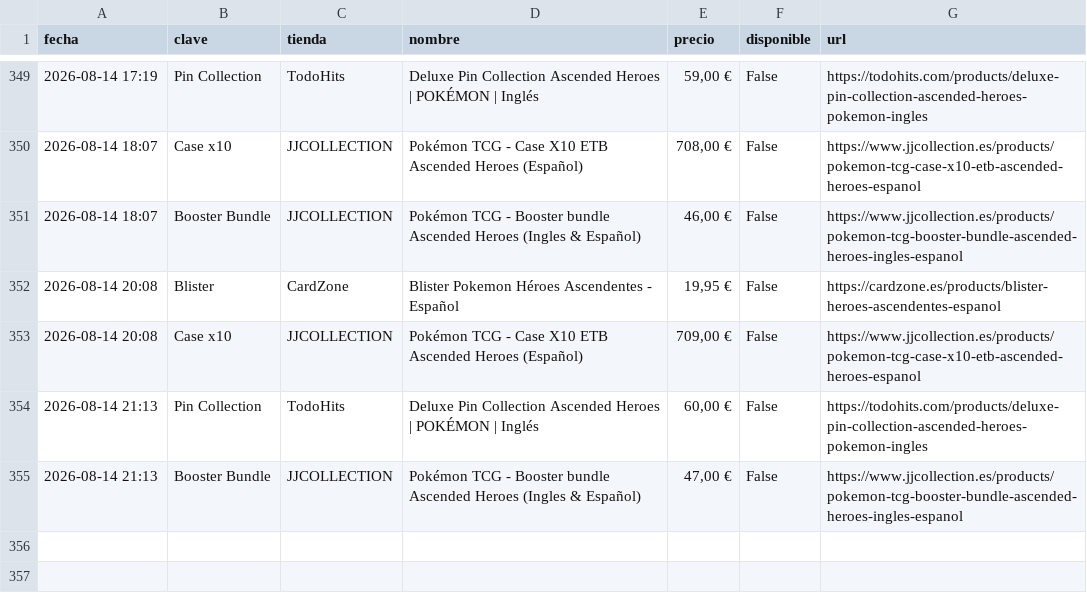
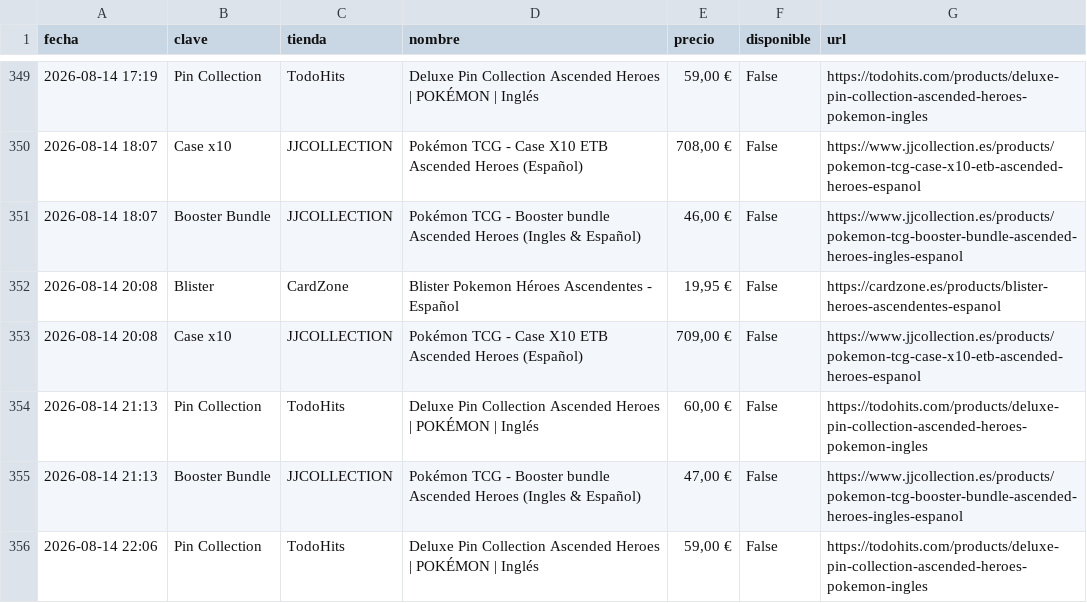
Before and after one commit to YellowComet/diego_scraper_webs, a CSV file: history.csv, drawn as a sheet; only a part is shown, gaps mark what is left out.

```diff
--- a/history.csv
+++ b/history.csv
@@ -355 +355,2 @@ fecha,clave,tienda,nombre,precio,disponible,url
 2026-08-14 21:13,Booster Bundle,JJCOLLECTION,Pokémon TCG - Booster bundle Ascended Heroes (Ingles & Español),"47,00 €",False,https://www.jjcollection.es/products/pokemon-tcg-booster-bundle-ascended-heroes-ingles-espanol
+2026-08-14 22:06,Pin Collection,TodoHits,Deluxe Pin Collection Ascended Heroes | POKÉMON | Inglés,"59,00 €",False,https://todohits.com/products/deluxe-pin-collection-ascended-heroes-pokemon-ingles
```
Also changed, not shown: 3 other files.
